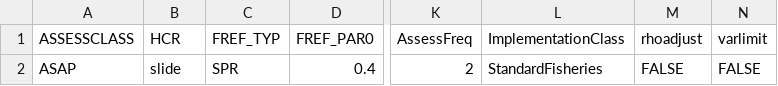
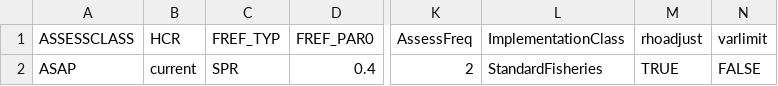
Before and after one commit to lkerr/groundfish-MSE, a CSV file: modelParameters/mproc.csv, drawn as a sheet; only a part is shown, gaps mark what is left out; the diff names each change by its address in the sheet, - before the commit and + after, or states it on an @@ line.

```diff
--- a/modelParameters/mproc.csv
+++ b/modelParameters/mproc.csv
-B2 (HCR): slide
+B2 (HCR): current
-M2 (rhoadjust): FALSE
+M2 (rhoadjust): TRUE
```
Also changed, not shown: 1 other file.
